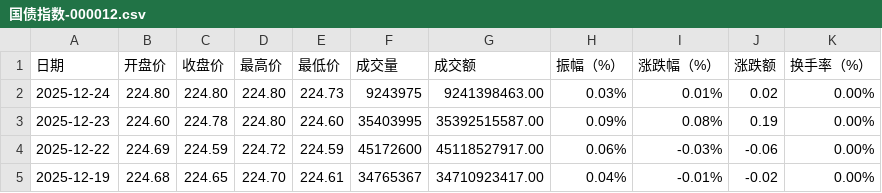
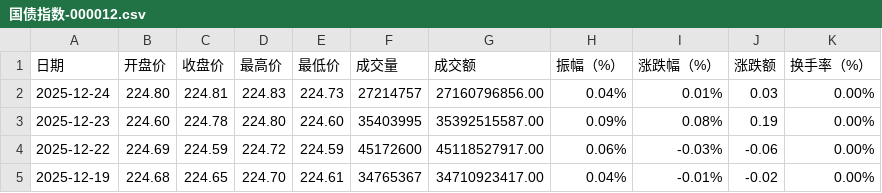
Before and after one commit to cmdSTARMO/market_repo, a CSV file: market_data/国债指数-000012.csv, drawn as a sheet; only a part is shown.

```diff
--- a/market_data/国债指数-000012.csv
+++ b/market_data/国债指数-000012.csv
@@ -1,3 +1,3 @@
 日期,开盘价,收盘价,最高价,最低价,成交量,成交额,振幅（%）,涨跌幅（%）,涨跌额,换手率（%）
-2025-12-24,224.80,224.80,224.80,224.73,9243975,9241398463.00,0.03%,0.01%,0.02,0.00%
+2025-12-24,224.80,224.81,224.83,224.73,27214757,27160796856.00,0.04%,0.01%,0.03,0.00%
 2025-12-23,224.60,224.78,224.80,224.60,35403995,35392515587.00,0.09%,0.08%,0.19,0.00%
```
Also changed, not shown: market_data/创业板指-399006.csv, market_data/印度孟买SENSEX-SENSEX.csv, 16 other files.
